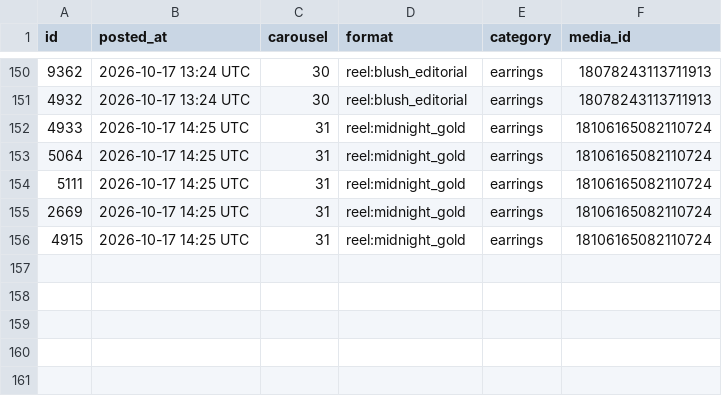
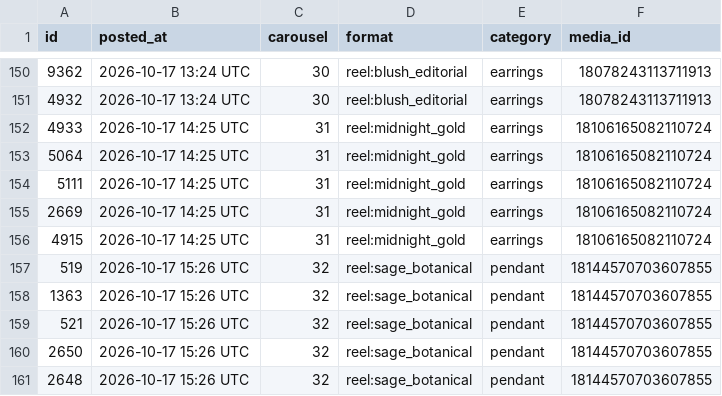
Before and after one commit to masterjewora-rgb/jewora-instagram, a CSV file: posted.csv, drawn as a sheet; only a part is shown, gaps mark what is left out.

```diff
--- a/posted.csv
+++ b/posted.csv
@@ -156 +156,6 @@ id,posted_at,carousel,format,category,media_id
 4915,2026-10-17 14:25 UTC,31,reel:midnight_gold,earrings,18106165082110724
+519,2026-10-17 15:26 UTC,32,reel:sage_botanical,pendant,18144570703607855
+1363,2026-10-17 15:26 UTC,32,reel:sage_botanical,pendant,18144570703607855
+521,2026-10-17 15:26 UTC,32,reel:sage_botanical,pendant,18144570703607855
+2650,2026-10-17 15:26 UTC,32,reel:sage_botanical,pendant,18144570703607855
+2648,2026-10-17 15:26 UTC,32,reel:sage_botanical,pendant,18144570703607855
```
Also changed, not shown: 1 other file.
